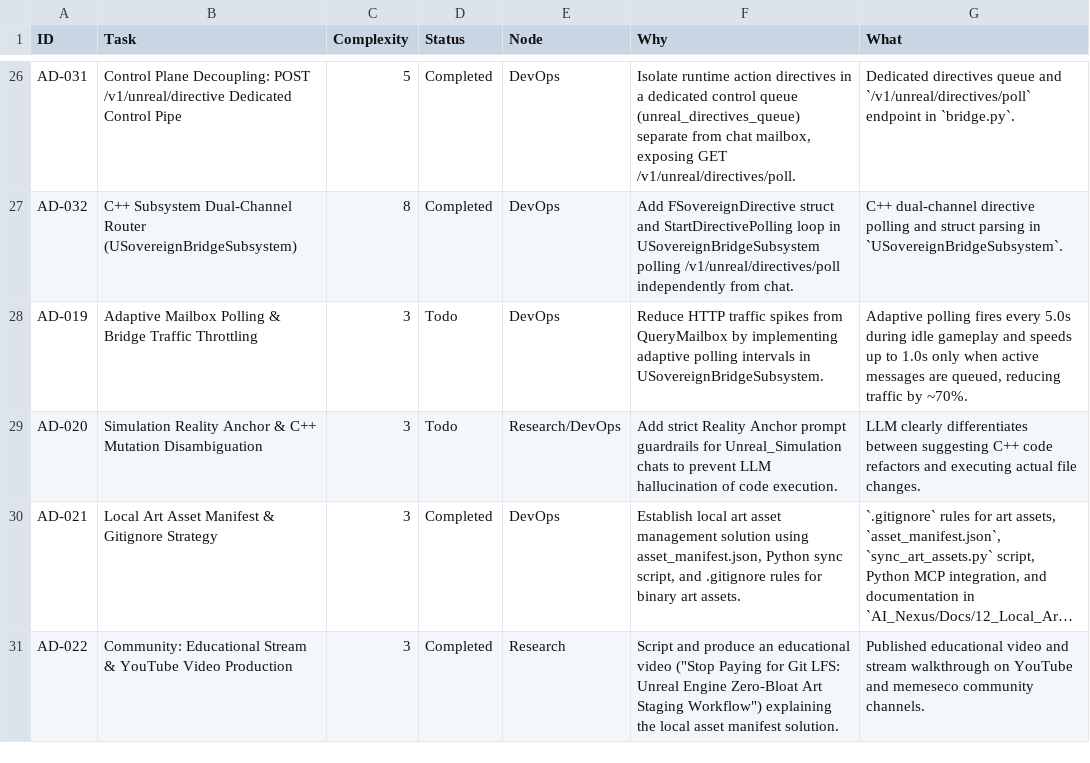
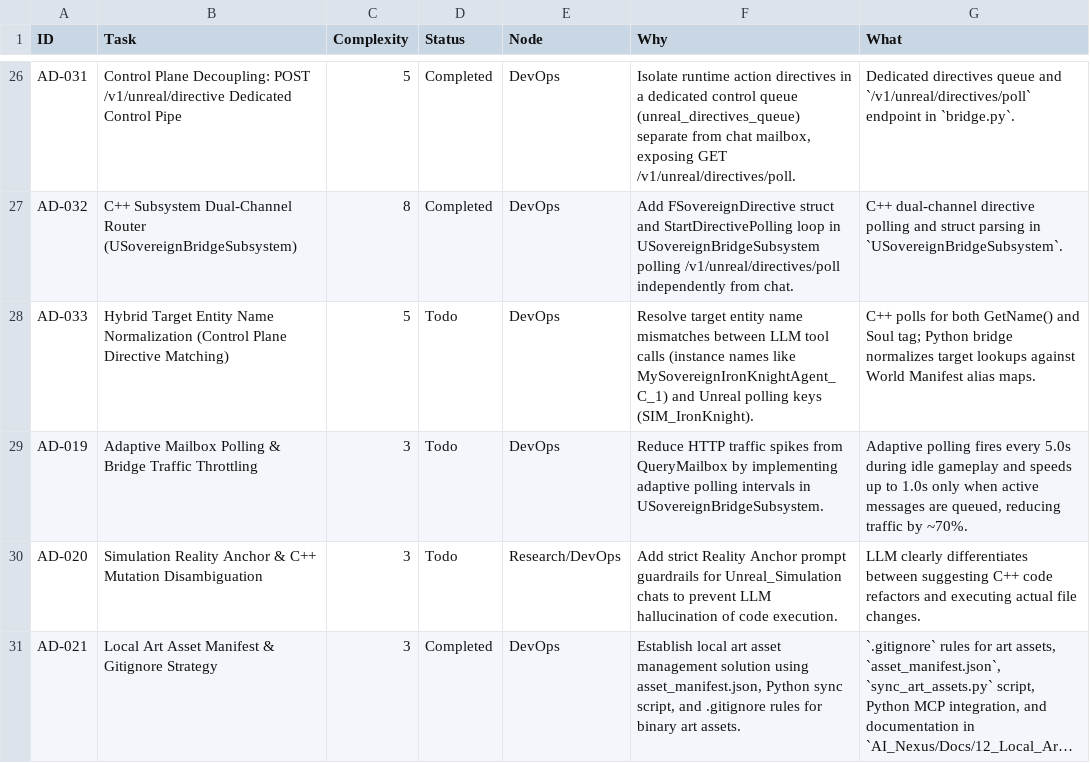
Before and after one commit to DanielAcourt/Wisps58, a CSV file: AI_Nexus/DevOps/CURRENT_SPRINT.csv, drawn as a sheet; only a part is shown, gaps mark what is left out; the shorter side is filled out with more unchanged rows; long unchanged cells end in ….

```diff
--- a/AI_Nexus/DevOps/CURRENT_SPRINT.csv
+++ b/AI_Nexus/DevOps/CURRENT_SPRINT.csv
@@ -27,2 +27,3 @@
 "AD-032","C++ Subsystem Dual-Channel Router (USovereignBridgeSubsystem)","8","Completed","DevOps","Add FSovereignDirective struct and StartDirectivePolling loop in USovereignBridgeSubsystem polling /v1/unreal/directives/poll independently from chat.","C++ dual-channel directive polling and struct parsing in `USovereignBridgeSubsystem`."
+"AD-033","Hybrid Target Entity Name Normalization (Control Plane Directive Matching)","5","Todo","DevOps","Resolve target entity name mismatches between LLM tool calls (instance names like MySovereignIronKnightAgent_C_1) and Unreal polling keys (SIM_IronKnight).","C++ polls for both GetName() and Soul tag; Python bridge normalizes target lookups against World Manifest alias maps."
 "AD-019","Adaptive Mailbox Polling & Bridge Traffic Throttling","3","Todo","DevOps","Reduce HTTP traffic spikes from QueryMailbox by implementing adaptive polling intervals in USovereignBridgeSubsystem.","Adaptive polling fires every 5.0s during idle gameplay and speeds up to 1.0s only when active messages are queued, reducing traffic by ~70%."
```
Also changed, not shown: 2 other files.
